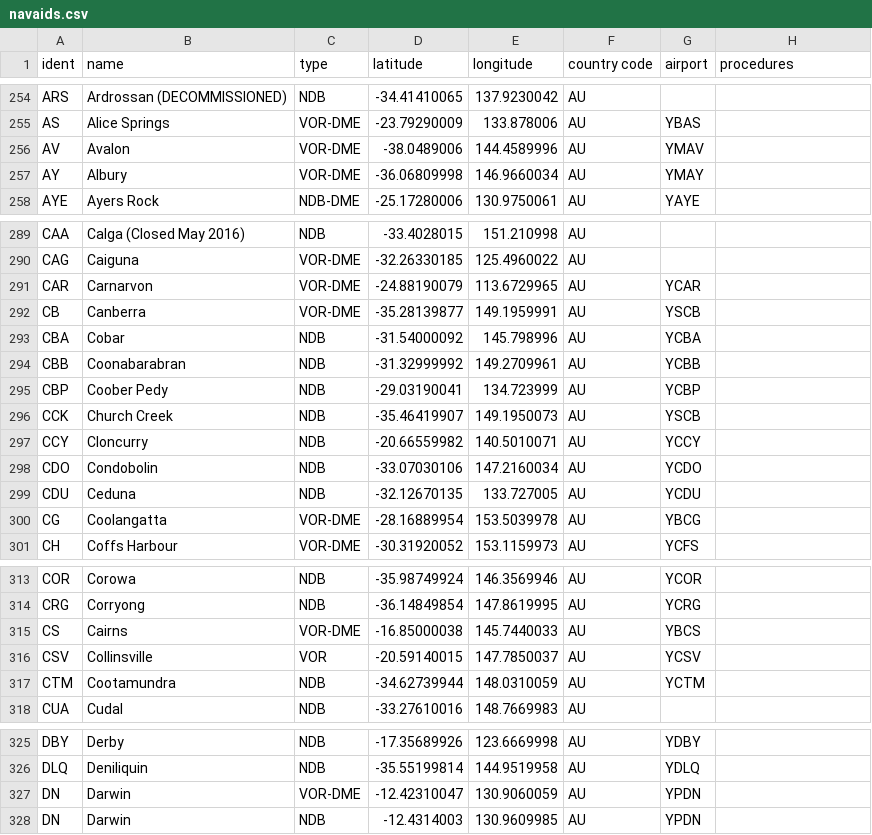
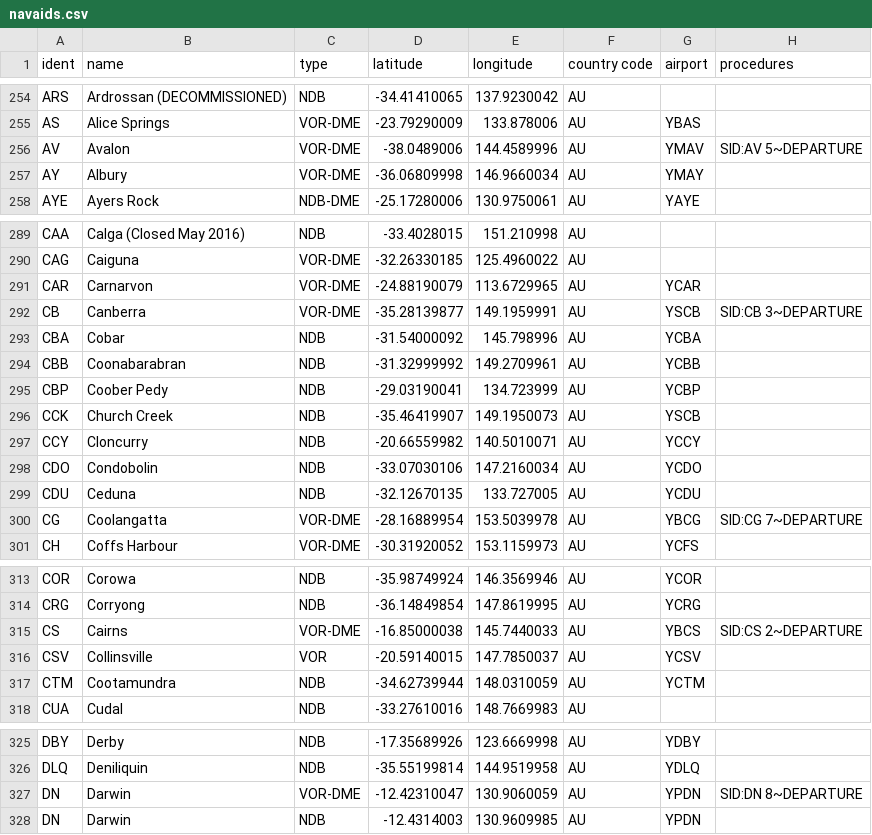
Before and after one commit to KarimEssac/ADS-B-Exchange-waypoints-finder, a CSV file: navaids.csv, drawn as a sheet; only a part is shown, gaps mark what is left out; the diff covers the shown part only.

Commit message:
Add Australian SID/STAR procedures + chart suffix copy feature
- Add ~SUFFIX format to CSV procedure data (e.g. GROOK 1~DEPARTURE) allowing per-procedure chart name suffixes for copy-to-clipboard
- background.js: Parse tilde-separated suffix from CSV proc names, store as 'suffix' property on proc objects
- content_main.js: procVariantReadback() accepts optional chartSuffix param, appending DEPARTURE/ARRIVAL to NATO readback on copy
- content_main.js: Ctrl-hold popup shows DEP/ARR badge next to procedures that have chart suffixes
- content_main.js: Tracker panel variant data serializes suffix property for Ctrl-popup reconstruction
- popup.js: Add getProcTypeLabel/shouldCollapseProcSearchLabel helpers for search result display
- waypoints.csv: 166 Australian waypoints with SID/STAR procedures across 20+ airports
- navaids.csv: 25 Australian navaids with SID/STAR procedures (AD, AMB, AV, BK, BLN, BN, CB, CG, CS, DN, EDN, JT, LT, MK, ML, MNG, NWA, OK, PEA, PF, PH, RIC, RK, SY, TL)
- BRISY waypoint added for Amberley SID fix
- data_version.json bumped from 16 to 21

```diff
--- a/navaids.csv
+++ b/navaids.csv
@@ -255,3 +255,3 @@ ARS,Ardrossan (DECOMMISSIONED),NDB,-34.41410065,137.9230042,AU,,
 AS,Alice Springs,VOR-DME,-23.79290009,133.878006,AU,YBAS,
-AV,Avalon,VOR-DME,-38.0489006,144.4589996,AU,YMAV,
+AV,Avalon,VOR-DME,-38.0489006,144.4589996,AU,YMAV,"SID:AV 5~DEPARTURE"
 AY,Albury,VOR-DME,-36.06809998,146.9660034,AU,YMAY,
@@ -291,3 +291,3 @@ CAG,Caiguna,VOR-DME,-32.26330185,125.4960022,AU,,
 CAR,Carnarvon,VOR-DME,-24.88190079,113.6729965,AU,YCAR,
-CB,Canberra,VOR-DME,-35.28139877,149.1959991,AU,YSCB,
+CB,Canberra,VOR-DME,-35.28139877,149.1959991,AU,YSCB,"SID:CB 3~DEPARTURE"
 CBA,Cobar,NDB,-31.54000092,145.798996,AU,YCBA,
@@ -299,3 +299,3 @@ CDO,Condobolin,NDB,-33.07030106,147.2160034,AU,YCDO,
 CDU,Ceduna,NDB,-32.12670135,133.727005,AU,YCDU,
-CG,Coolangatta,VOR-DME,-28.16889954,153.5039978,AU,YBCG,
+CG,Coolangatta,VOR-DME,-28.16889954,153.5039978,AU,YBCG,"SID:CG 7~DEPARTURE"
 CH,Coffs Harbour,VOR-DME,-30.31920052,153.1159973,AU,YCFS,
@@ -314,3 +314,3 @@ COR,Corowa,NDB,-35.98749924,146.3569946,AU,YCOR,
 CRG,Corryong,NDB,-36.14849854,147.8619995,AU,YCRG,
-CS,Cairns,VOR-DME,-16.85000038,145.7440033,AU,YBCS,
+CS,Cairns,VOR-DME,-16.85000038,145.7440033,AU,YBCS,"SID:CS 2~DEPARTURE"
 CSV,Collinsville,VOR,-20.59140015,147.7850037,AU,YCSV,
@@ -326,3 +326,3 @@ DBY,Derby,NDB,-17.35689926,123.6669998,AU,YDBY,
 DLQ,Deniliquin,NDB,-35.55199814,144.9519958,AU,YDLQ,
-DN,Darwin,VOR-DME,-12.42310047,130.9060059,AU,YPDN,
+DN,Darwin,VOR-DME,-12.42310047,130.9060059,AU,YPDN,"SID:DN 8~DEPARTURE"
 DN,Darwin,NDB,-12.4314003,130.9609985,AU,YPDN,
```
Also changed, not shown: 31 edited cells elsewhere in this file, 5 other files.
